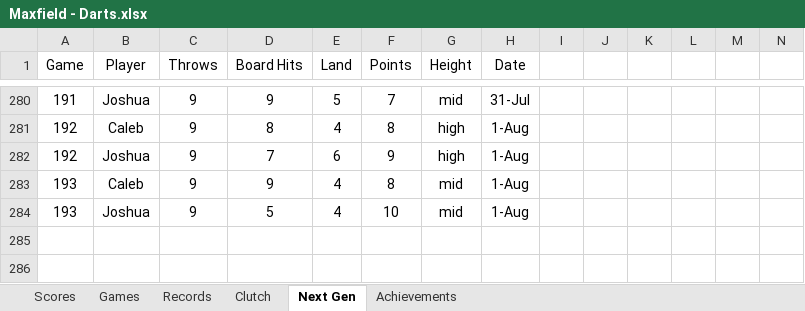
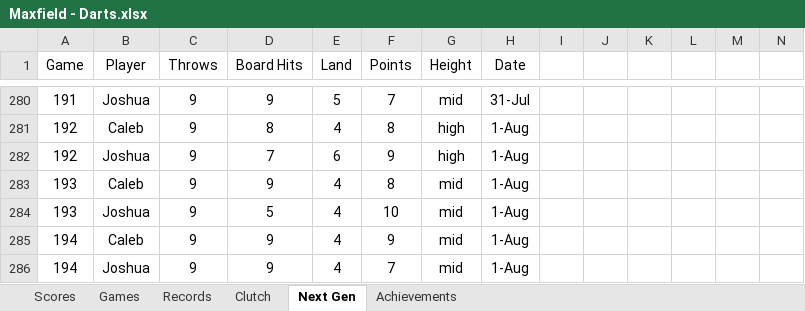
Before and after one commit to CalebSkinner1/DartsAnalysis, an Excel workbook: Maxfield - Darts.xlsx, sheet Next Gen, drawn as a sheet; only a part is shown, gaps mark what is left out; values as stored, in another font and other column widths than the file's, no borders; charts and pictures and table styles not drawn; rows hold the shown columns only; the diff names each change by its address in the sheet, - before the commit and + after, or states it on an @@ line.

```diff
--- a/Maxfield - Darts.xlsx (sheet Next Gen)
+++ b/Maxfield - Darts.xlsx (sheet Next Gen)
+row 285: 194 | Caleb | 9 | 9 | 4 | 9 | mid | 1-Aug
+row 286: 194 | Joshua | 9 | 9 | 4 | 7 | mid | 1-Aug
```
Also changed, not shown: sheet Scores, sheet Games.
